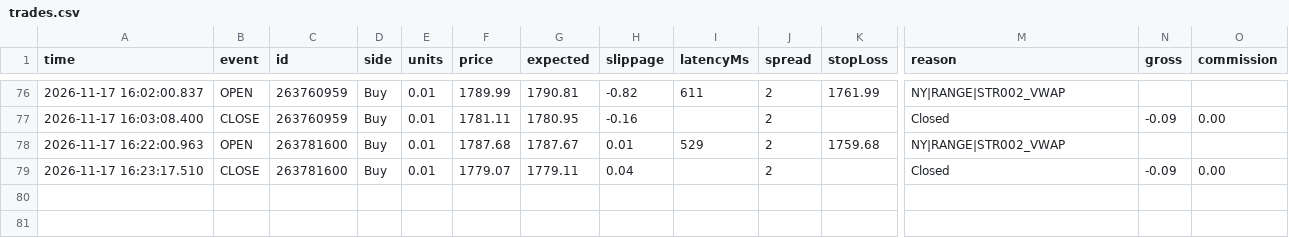
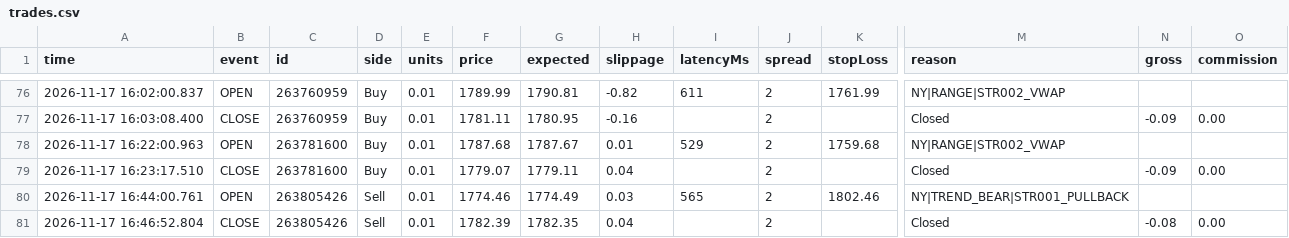
Before and after one commit to piyavutkkl-ch/tgrockza55-ai-cbot-backtest-lab, a CSV file: data/live/ETHUSD/trades.csv, drawn as a sheet; only a part is shown, gaps mark what is left out; rows hold the shown columns only; the diff names each change by its address in the sheet, - before the commit and + after, or states it on an @@ line.

Commit message:
chore(live): sync verified trade telemetry (N=291)

```diff
--- a/data/live/ETHUSD/trades.csv
+++ b/data/live/ETHUSD/trades.csv
+row 80: 2026-11-17 16:44:00.761 | OPEN | 263805426 | Sell | 0.01 | 1774.46 | 1774.49 | 0.03 | 565 | 2 | 1802.46 | NY|TREND_BEAR|STR001_PULLBACK
+row 81: 2026-11-17 16:46:52.804 | CLOSE | 263805426 | Sell | 0.01 | 1782.39 | 1782.35 | 0.04 |  | 2 |  | Closed | -0.08 | 0.00
```
Also changed, not shown: 15 other files.
